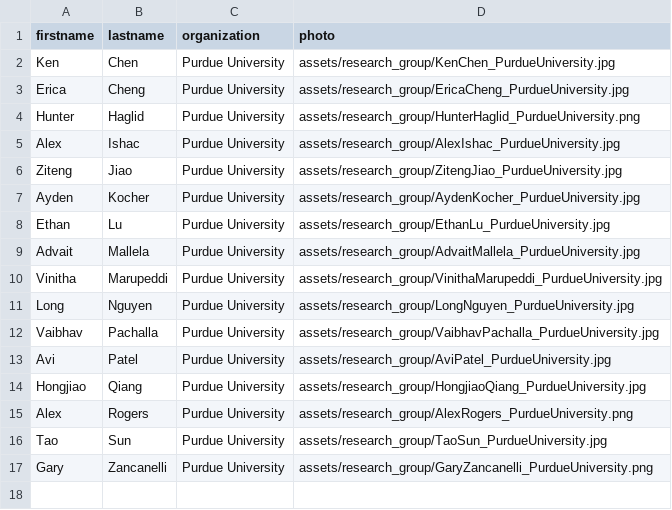
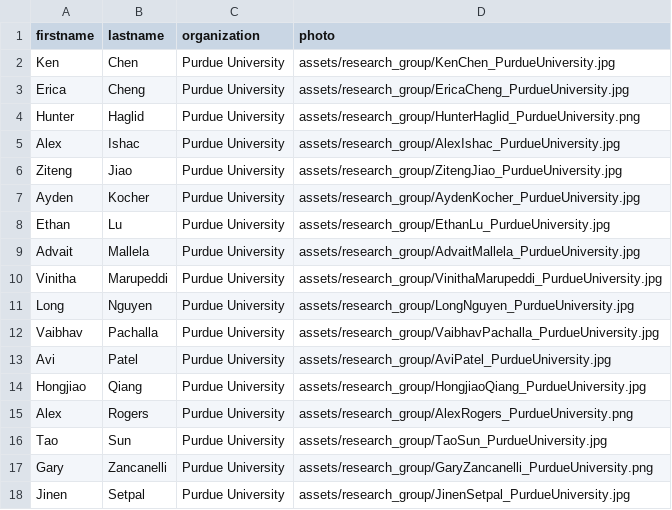
Before and after one commit to OliverQiang/Ri4rover, a CSV file: _data/undergrad.csv, drawn as a sheet.

```diff
--- a/_data/undergrad.csv
+++ b/_data/undergrad.csv
@@ -17 +17,2 @@ Tao,Sun,Purdue University,assets/research_group/TaoSun_PurdueUniversity.jpg
 Gary,Zancanelli,Purdue University,assets/research_group/GaryZancanelli_PurdueUniversity.png
+Jinen,Setpal,Purdue University,assets/research_group/JinenSetpal_PurdueUniversity.jpg
```
Also changed, not shown: 1 other file.
